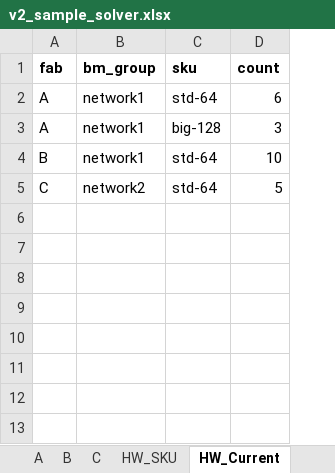
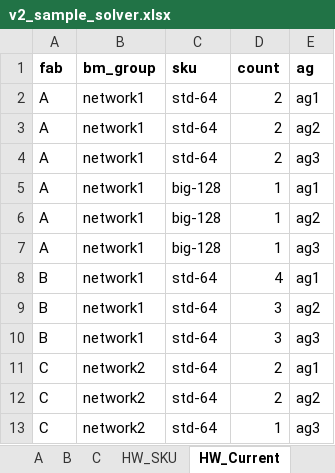
Before and after one commit to sweetyPuff/CapacityPlanner, an Excel workbook: examples/v2_sample_solver.xlsx, sheet HW_Current, drawn as a sheet; values as stored, in another font and other column widths than the file's, no borders; addresses are those after the commit; the diff names each change by its address in the sheet, - before the commit and + after, or states it on an @@ line.

```diff
--- a/examples/v2_sample_solver.xlsx (sheet HW_Current)
+++ b/examples/v2_sample_solver.xlsx (sheet HW_Current)
+column E (ag), row 2: ag1; row 5: ag1; row 8: ag1; row 11: ag1
-D2 (count): 6
+D2 (count): 2
+row 3: A | network1 | std-64 | 2 | ag2
+row 4: A | network1 | std-64 | 2 | ag3
-D5 (count): 3
+D5 (count): 1
+row 6: A | network1 | big-128 | 1 | ag2
+row 7: A | network1 | big-128 | 1 | ag3
-D8 (count): 10
+D8 (count): 4
+row 9: B | network1 | std-64 | 3 | ag2
+row 10: B | network1 | std-64 | 3 | ag3
-D11 (count): 5
+D11 (count): 2
+row 12: C | network2 | std-64 | 2 | ag2
+row 13: C | network2 | std-64 | 1 | ag3
```
Also changed, not shown: other sheet tabs, 3 other files.
